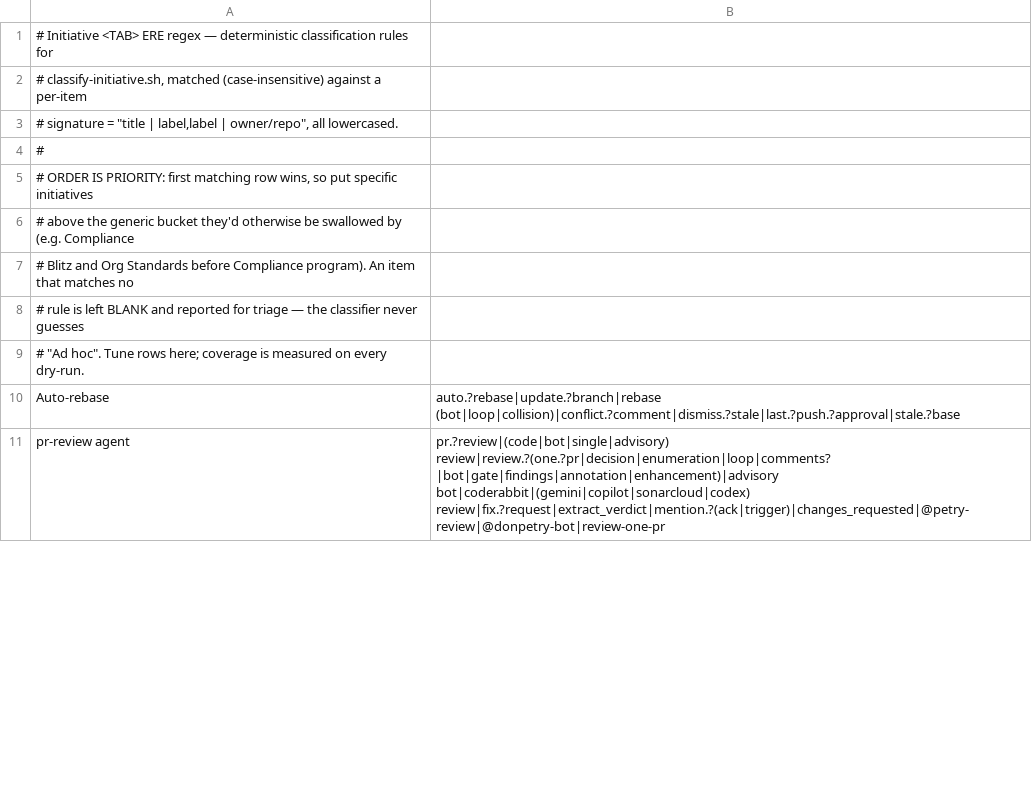
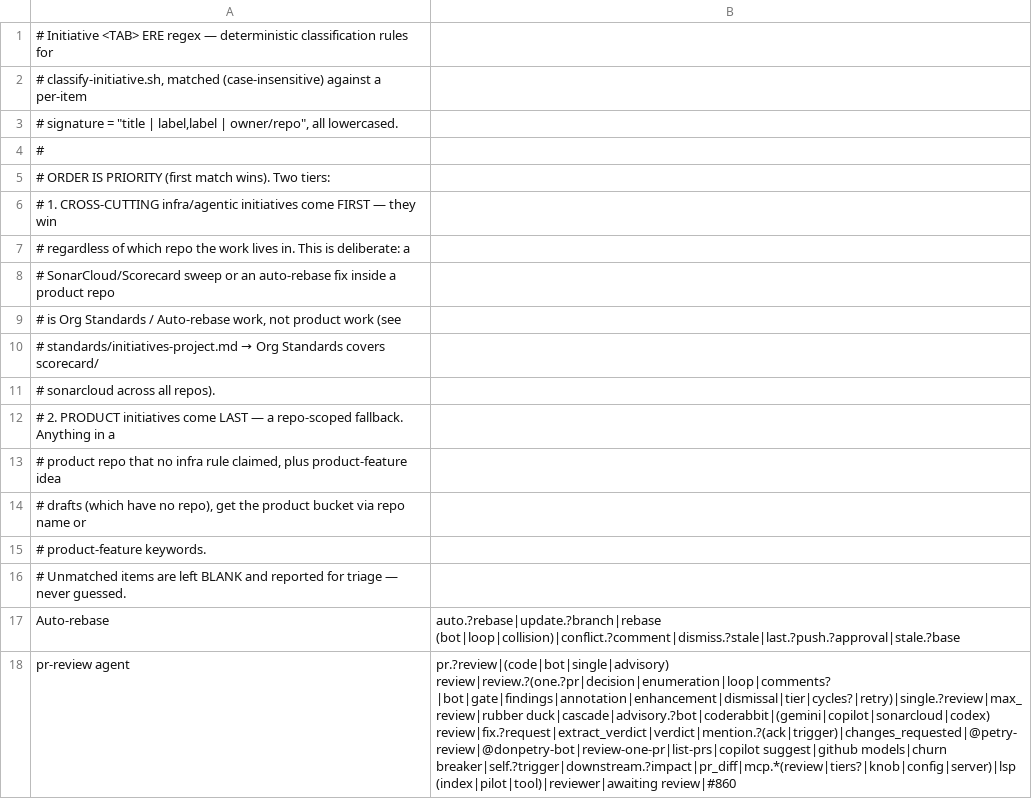
Before and after one commit to petry-projects/.github, a TSV file: .github/scripts/add-to-project/initiative-rules.tsv, drawn as a sheet; only a part is shown; addresses are those after the commit; the diff covers the shown part only; the diff names each change by its address in the sheet, - before the commit and + after, or states it on an @@ line.

```diff
--- a/.github/scripts/add-to-project/initiative-rules.tsv
+++ b/.github/scripts/add-to-project/initiative-rules.tsv
-A5: …ORDER IS PRIORITY: first matching row wins, so put specific initiatives
+A5: …ORDER IS PRIORITY (first match wins). Two tiers:
-A6: # above the generic bucket they'd otherwise be swallowed by (e.g. Compliance
+A6: # 1. CROSS-CUTTING infra/agentic initiatives come FIRST — they win
-A7: # Blitz and Org Standards before Compliance program). An item that matches no
+A7: # regardless of which repo the work lives in. This is deliberate: a
-A8: # rule is left BLANK and reported for triage — the classifier never guesses
+A8: # SonarCloud/Scorecard sweep or an auto-rebase fix inside a product repo
-A9: # "Ad hoc". Tune rows here; coverage is measured on every dry-run.
+A9: # is Org Standards / Auto-rebase work, not product work (see
+row 10: # standards/initiatives-project.md → Org Standards covers scorecard/
+row 11: # sonarcloud across all repos).
+row 12: # 2. PRODUCT initiatives come LAST — a repo-scoped fallback. Anything in a
+row 13: # product repo that no infra rule claimed, plus product-feature idea
+row 14: # drafts (which have no repo), get the product bucket via repo name or
+row 15: # product-feature keywords.
+row 16: # Unmatched items are left BLANK and reported for triage — never guessed.
-B18: pr.?review|(code|bot|single|advisory) review|review.?(one.?pr|decision|enumeration|loop|comments?|bot|gate|findings|annotation|enhancement)|advisory bot|coderabbit|(gemini|copilot|sonarcloud|codex) review|fix.?request|extract_verdict|mention.?(ack|trigger)|changes_requested|@petry-review|@donpetry-bot|review-one-pr
+B18: pr.?review|(code|bot|single|advisory) review|review.?(one.?pr|decision|enumeration|loop|comments?|bot|gate|findings|annotation|enhancement|dismissal|tier|cycles?|retry)|single.?review|max_review|rubber duck|cascade|advisory.?bot|coderabbit|(gemini|copilot|sonarcloud|codex) review|fix.?request|extract_verdict|verdict|mention.?(ack|trigger)|changes_requested|@petry-review|@donpetry-bot|review-one-pr|list-prs|copilot suggest|github models|churn breaker|self.?trigger|downstream.?impact|pr_diff|mcp.*(review|tiers?|knob|config|server)|lsp (index|pilot|tool)|reviewer|awaiting review|#860
```
Also changed, not shown: 6 added rows and 9 edited cells elsewhere in this file, .github/scripts/add-to-project/initiative-taxonomy.tsv, 1 other file.
